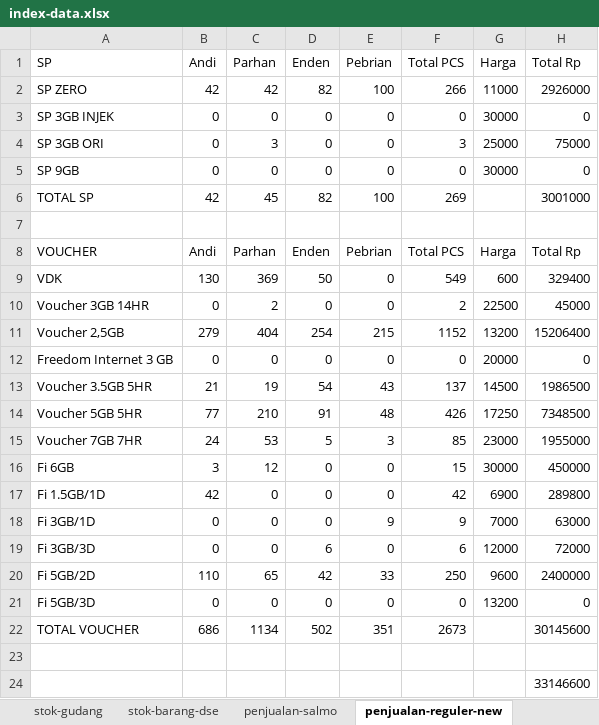
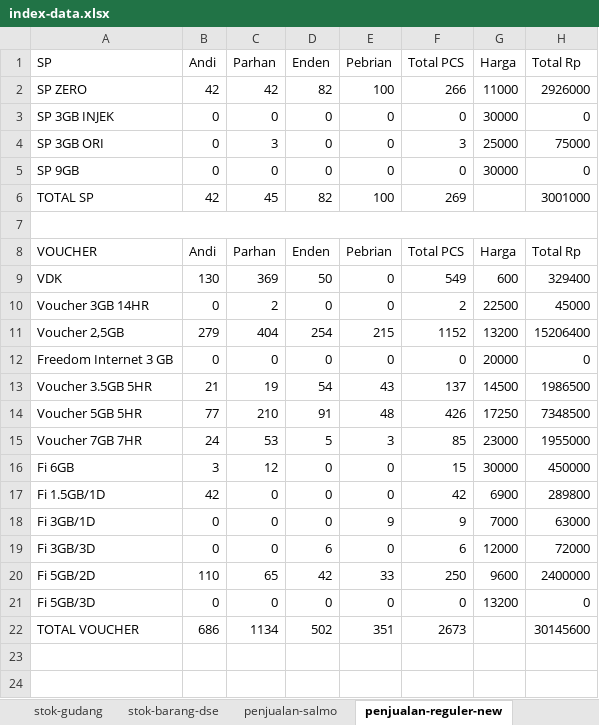
Before and after one commit to andisianday393-byte/MC-SAGARANTEN.WEB, an Excel workbook: index-data.xlsx, sheet penjualan-reguler-new, drawn as a sheet; values as stored, in another font and other column widths than the file's, no borders; the diff names each change by its address in the sheet, - before the commit and + after, or states it on an @@ line.

Commit message:
Add files via upload

```diff
--- a/index-data.xlsx (sheet penjualan-reguler-new)
+++ b/index-data.xlsx (sheet penjualan-reguler-new)
+A7:H7 merged
-row 23: (empty)
-row 24:  |  |  |  |  |  |  | 33146600
```
